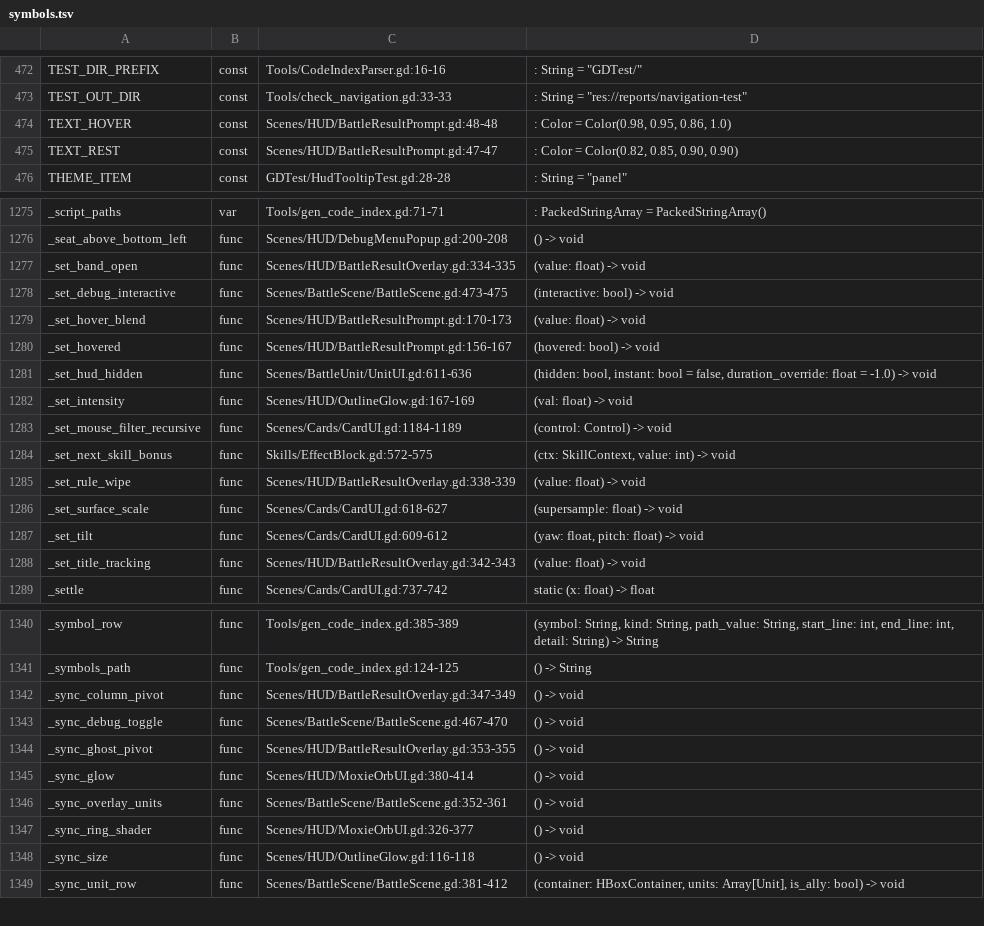
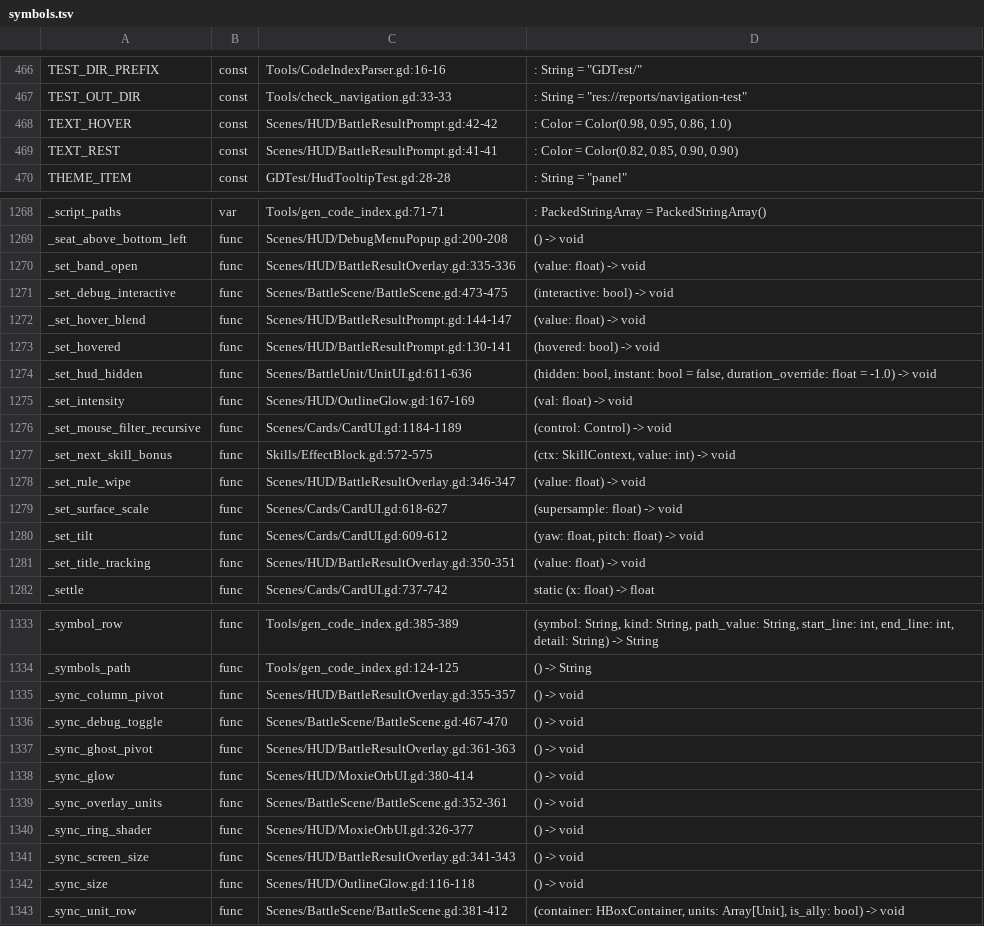
Before and after one commit to Cookieoil/HololiveTheProphecy, a TSV file: Docs/symbols.tsv, drawn as a sheet; only a part is shown, gaps mark what is left out; the diff covers the shown part only.

Commit message:
style(ui): drop the prompt diamonds and darken and blur the backdrop
The two diamonds either side of PLAY AGAIN are gone; the tracked label now sits on its own with the hover wash.

The backdrop behind the cutscene is darker (dim 0.22 -> 0.42) and blurred with a 13-tap gaussian (blur_radius 7px), so the battlefield reads as soft shapes instead of competing with the title. canvas_item shaders have no SCREEN_PIXEL_SIZE, so the overlay feeds the viewport size in as a uniform for the blur step.

Nothing else changed: the band, the horizon rules, the emblem seal, the title and its ghost, the prompt text and the cutscene timing are all as they were.

```diff
--- a/Docs/symbols.tsv
+++ b/Docs/symbols.tsv
@@ -473,4 +467,4 @@ TEST_DIR_PREFIX	const	Tools/CodeIndexParser.gd:16-16	: String = "GDTest/"
 TEST_OUT_DIR	const	Tools/check_navigation.gd:33-33	: String = "res://reports/navigation-test"
-TEXT_HOVER	const	Scenes/HUD/BattleResultPrompt.gd:48-48	: Color = Color(0.98, 0.95, 0.86, 1.0)
-TEXT_REST	const	Scenes/HUD/BattleResultPrompt.gd:47-47	: Color = Color(0.82, 0.85, 0.90, 0.90)
+TEXT_HOVER	const	Scenes/HUD/BattleResultPrompt.gd:42-42	: Color = Color(0.98, 0.95, 0.86, 1.0)
+TEXT_REST	const	Scenes/HUD/BattleResultPrompt.gd:41-41	: Color = Color(0.82, 0.85, 0.90, 0.90)
 THEME_ITEM	const	GDTest/HudTooltipTest.gd:28-28	: String = "panel"
@@ -1276,6 +1269,6 @@ _script_paths	var	Tools/gen_code_index.gd:71-71	: PackedStringArray = PackedStri
 _seat_above_bottom_left	func	Scenes/HUD/DebugMenuPopup.gd:200-208	() -> void
-_set_band_open	func	Scenes/HUD/BattleResultOverlay.gd:334-335	(value: float) -> void
+_set_band_open	func	Scenes/HUD/BattleResultOverlay.gd:335-336	(value: float) -> void
 _set_debug_interactive	func	Scenes/BattleScene/BattleScene.gd:473-475	(interactive: bool) -> void
-_set_hover_blend	func	Scenes/HUD/BattleResultPrompt.gd:170-173	(value: float) -> void
-_set_hovered	func	Scenes/HUD/BattleResultPrompt.gd:156-167	(hovered: bool) -> void
+_set_hover_blend	func	Scenes/HUD/BattleResultPrompt.gd:144-147	(value: float) -> void
+_set_hovered	func	Scenes/HUD/BattleResultPrompt.gd:130-141	(hovered: bool) -> void
 _set_hud_hidden	func	Scenes/BattleUnit/UnitUI.gd:611-636	(hidden: bool, instant: bool = false, duration_override: float = -1.0) -> void
@@ -1284,6 +1277,6 @@ _set_mouse_filter_recursive	func	Scenes/Cards/CardUI.gd:1184-1189	(control: Cont
 _set_next_skill_bonus	func	Skills/EffectBlock.gd:572-575	(ctx: SkillContext, value: int) -> void
-_set_rule_wipe	func	Scenes/HUD/BattleResultOverlay.gd:338-339	(value: float) -> void
+_set_rule_wipe	func	Scenes/HUD/BattleResultOverlay.gd:346-347	(value: float) -> void
 _set_surface_scale	func	Scenes/Cards/CardUI.gd:618-627	(supersample: float) -> void
 _set_tilt	func	Scenes/Cards/CardUI.gd:609-612	(yaw: float, pitch: float) -> void
-_set_title_tracking	func	Scenes/HUD/BattleResultOverlay.gd:342-343	(value: float) -> void
+_set_title_tracking	func	Scenes/HUD/BattleResultOverlay.gd:350-351	(value: float) -> void
 _settle	func	Scenes/Cards/CardUI.gd:737-742	static (x: float) -> float
@@ -1341,5 +1334,5 @@ _symbol_row	func	Tools/gen_code_index.gd:385-389	(symbol: String, kind: String,
 _symbols_path	func	Tools/gen_code_index.gd:124-125	() -> String
-_sync_column_pivot	func	Scenes/HUD/BattleResultOverlay.gd:347-349	() -> void
+_sync_column_pivot	func	Scenes/HUD/BattleResultOverlay.gd:355-357	() -> void
 _sync_debug_toggle	func	Scenes/BattleScene/BattleScene.gd:467-470	() -> void
-_sync_ghost_pivot	func	Scenes/HUD/BattleResultOverlay.gd:353-355	() -> void
+_sync_ghost_pivot	func	Scenes/HUD/BattleResultOverlay.gd:361-363	() -> void
 _sync_glow	func	Scenes/HUD/MoxieOrbUI.gd:380-414	() -> void
@@ -1347,2 +1340,3 @@ _sync_overlay_units	func	Scenes/BattleScene/BattleScene.gd:352-361	() -> void
 _sync_ring_shader	func	Scenes/HUD/MoxieOrbUI.gd:326-377	() -> void
+_sync_screen_size	func	Scenes/HUD/BattleResultOverlay.gd:341-343	() -> void
 _sync_size	func	Scenes/HUD/OutlineGlow.gd:116-118	() -> void
```
Also changed, not shown: 7 removed rows and 33 edited cells elsewhere in this file, 6 other files.
